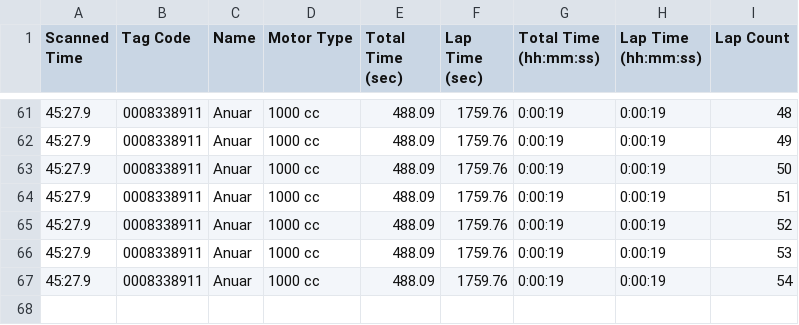
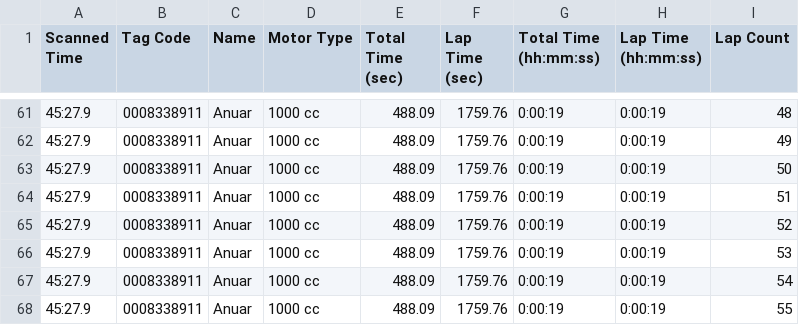
Before and after one commit to niknafidz/raceboard, a CSV file: scanned_data_log.csv, drawn as a sheet; only a part is shown, gaps mark what is left out.

Commit message:
Auto-update CSV

```diff
--- a/scanned_data_log.csv
+++ b/scanned_data_log.csv
@@ -67 +67,2 @@ Scanned Time,Tag Code,Name,Motor Type,Total Time (sec),Lap Time (sec),Total Time
 45:27.9,0008338911,Anuar,1000 cc,488.09,1759.76,0:00:19,0:00:19,54
+45:27.9,0008338911,Anuar,1000 cc,488.09,1759.76,0:00:19,0:00:19,55
```
